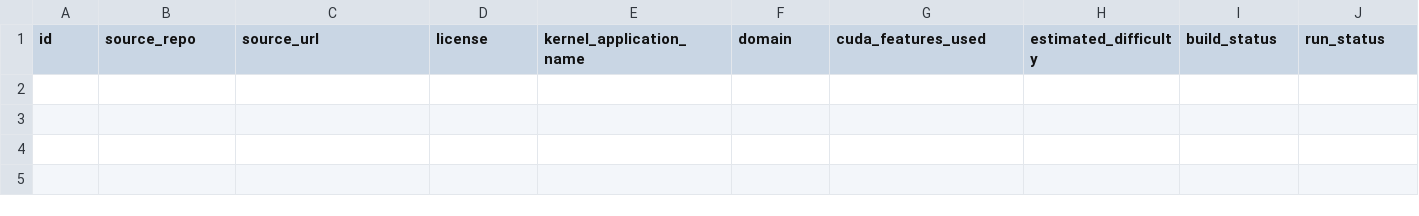
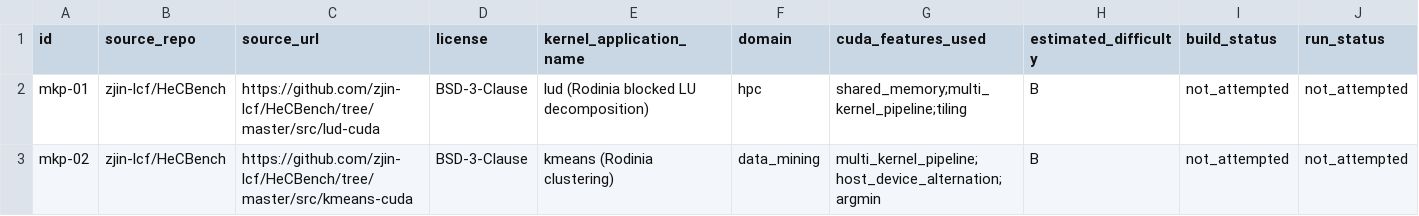
Before and after one commit to ece4500group18/cuda-sycl-benchmark, a CSV file: benchmark/collection/multi-kernel-pipelines/candidates.csv, drawn as a sheet; only a part is shown; rows hold the shown columns only; the diff names each change by its address in the sheet, - before the commit and + after, or states it on an @@ line.

```diff
--- a/benchmark/collection/multi-kernel-pipelines/candidates.csv
+++ b/benchmark/collection/multi-kernel-pipelines/candidates.csv
+row 2: mkp-01 | zjin-lcf/HeCBench | https://github.com/zjin-lcf/HeCBench/tree/master/src/lud-cuda | BSD-3-Clause | lud (Rodinia blocked LU decomposition) | hpc | shared_memory;multi_kernel_pipeline;tiling | B | not_attempted | not_attempted
+row 3: mkp-02 | zjin-lcf/HeCBench | https://github.com/zjin-lcf/HeCBench/tree/master/src/kmeans-cuda | BSD-3-Clause | kmeans (Rodinia clustering) | data_mining | multi_kernel_pipeline;host_device_alternation;argmin | B | not_attempted | not_attempted
```
Also changed, not shown: benchmark/collection/graph-irregular/candidates.csv, reports/dataset_summary.csv, 48 other files.
